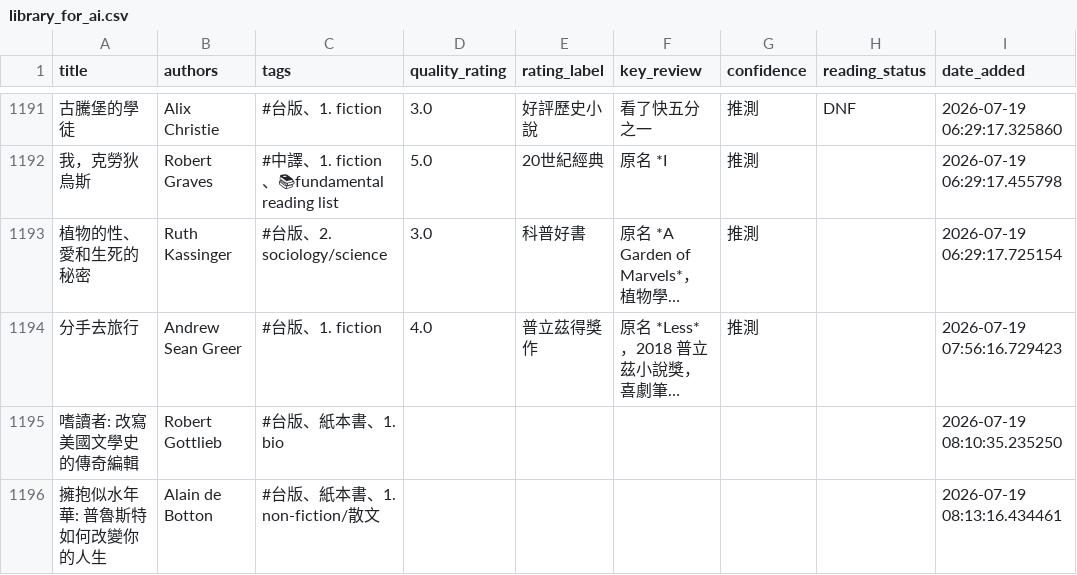
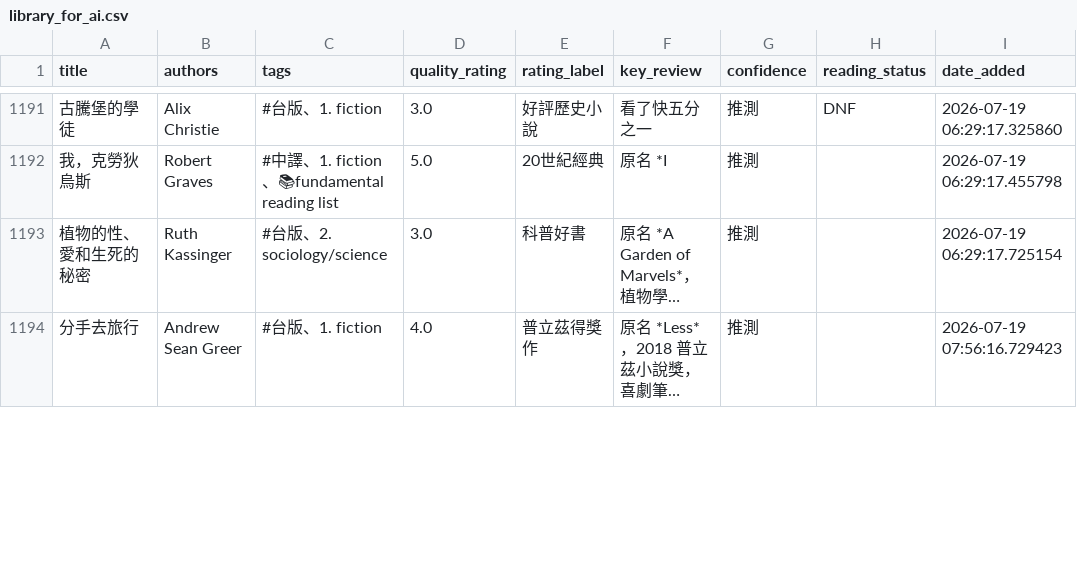
Before and after one commit to kyechen13/calibre-dashboard, a CSV file: library_for_ai.csv, drawn as a sheet; only a part is shown, gaps mark what is left out; long unchanged cells end in …; removed rows and columns are numbered as before the commit, all else as after; the diff covers the shown part only; the diff names each change by its address in the sheet, - before the commit and + after, or states it on an @@ line.

```diff
--- a/library_for_ai.csv
+++ b/library_for_ai.csv
-row 1195: 嗜讀者: 改寫美國文學史的傳奇編輯 | Robert Gottlieb | #台版、紙本書、1. bio |  |  |  |  |  | 2026-07-19 08:10:35.235250
-row 1196: 擁抱似水年華: 普魯斯特如何改變你的人生 | Alain de Botton | #台版、紙本書、1. non-fiction/散文 |  |  |  |  |  | 2026-07-19 08:13:16.434461
```
Also changed, not shown: 4 added rows, 1 removed row and 8 edited cells elsewhere in this file, 2 other files.
